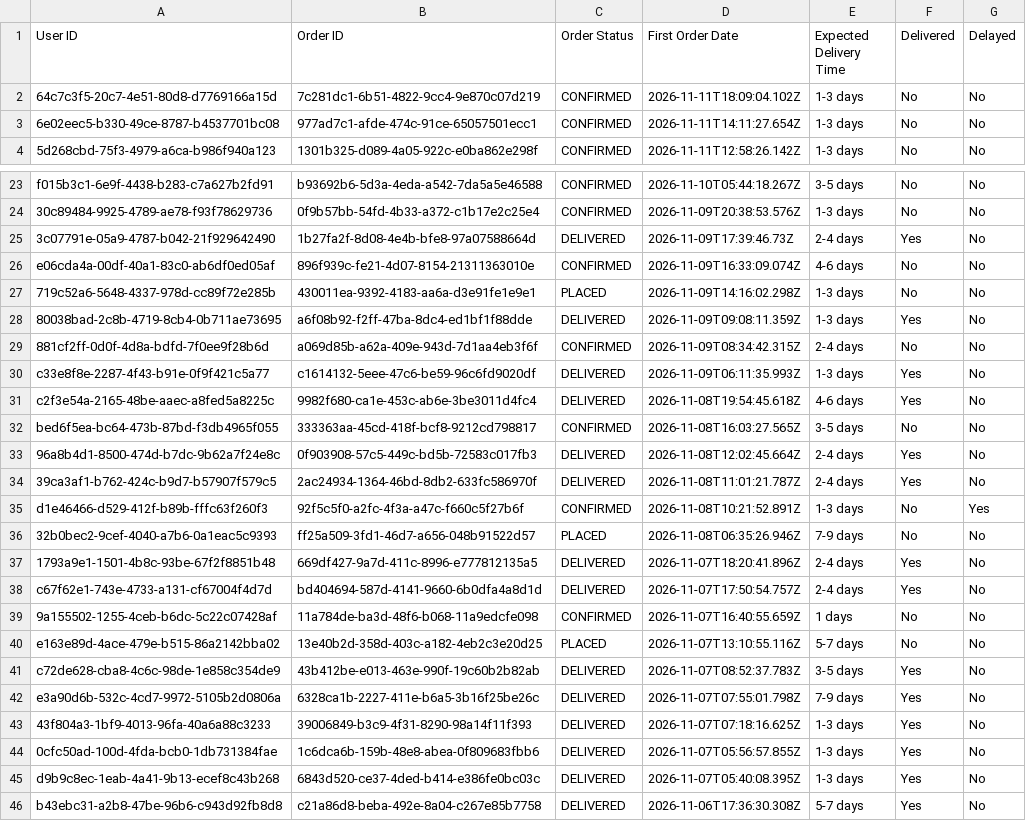
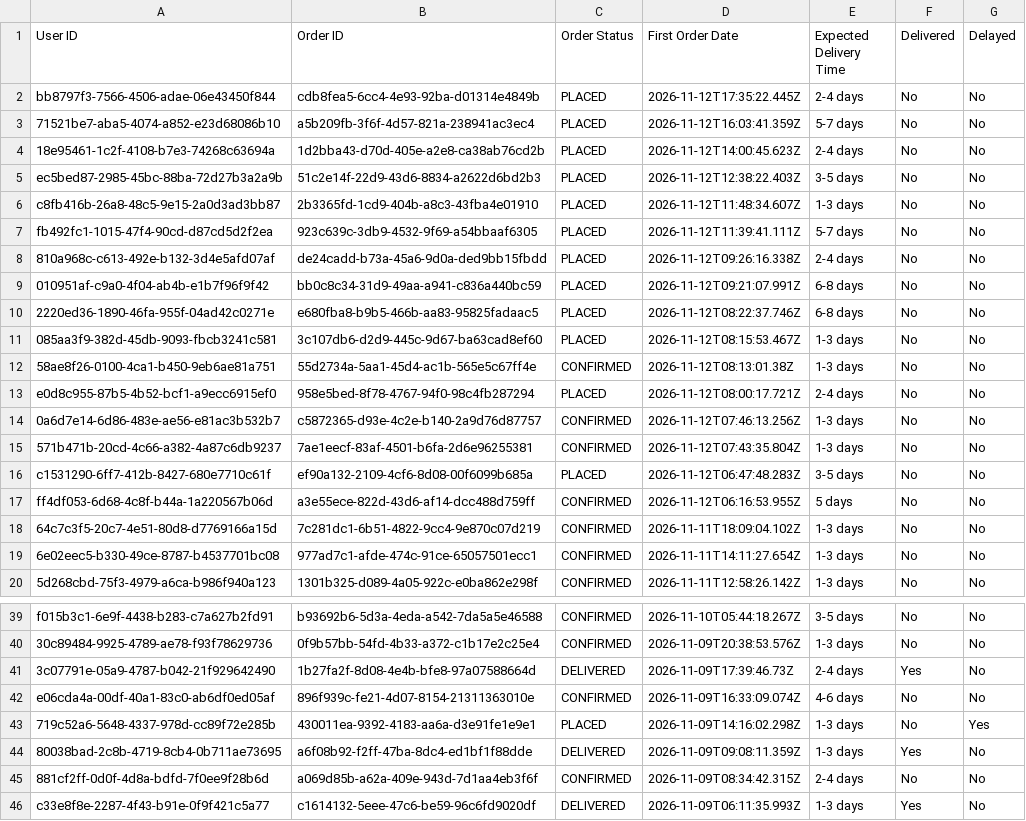
Before and after one commit to Amankr0402/Daily-Sales-Revenue-Report, a CSV file: data/all_new_users_order_status_details.csv, drawn as a sheet; only a part is shown, gaps mark what is left out; the shorter side is filled out with more unchanged rows.

```diff
--- a/data/all_new_users_order_status_details.csv
+++ b/data/all_new_users_order_status_details.csv
@@ -1,2 +1,18 @@
 User ID,Order ID,Order Status,First Order Date,Expected Delivery Time,Delivered,Delayed
+bb8797f3-7566-4506-adae-06e43450f844,cdb8fea5-6cc4-4e93-92ba-d01314e4849b,PLACED,2026-11-12T17:35:22.445Z,2-4 days,No,No
+71521be7-aba5-4074-a852-e23d68086b10,a5b209fb-3f6f-4d57-821a-238941ac3ec4,PLACED,2026-11-12T16:03:41.359Z,5-7 days,No,No
+18e95461-1c2f-4108-b7e3-74268c63694a,1d2bba43-d70d-405e-a2e8-ca38ab76cd2b,PLACED,2026-11-12T14:00:45.623Z,2-4 days,No,No
+ec5bed87-2985-45bc-88ba-72d27b3a2a9b,51c2e14f-22d9-43d6-8834-a2622d6bd2b3,PLACED,2026-11-12T12:38:22.403Z,3-5 days,No,No
+c8fb416b-26a8-48c5-9e15-2a0d3ad3bb87,2b3365fd-1cd9-404b-a8c3-43fba4e01910,PLACED,2026-11-12T11:48:34.607Z,1-3 days,No,No
+fb492fc1-1015-47f4-90cd-d87cd5d2f2ea,923c639c-3db9-4532-9f69-a54bbaaf6305,PLACED,2026-11-12T11:39:41.111Z,5-7 days,No,No
+810a968c-c613-492e-b132-3d4e5afd07af,de24cadd-b73a-45a6-9d0a-ded9bb15fbdd,PLACED,2026-11-12T09:26:16.338Z,2-4 days,No,No
+010951af-c9a0-4f04-ab4b-e1b7f96f9f42,bb0c8c34-31d9-49aa-a941-c836a440bc59,PLACED,2026-11-12T09:21:07.991Z,6-8 days,No,No
+2220ed36-1890-46fa-955f-04ad42c0271e,e680fba8-b9b5-466b-aa83-95825fadaac5,PLACED,2026-11-12T08:22:37.746Z,6-8 days,No,No
+085aa3f9-382d-45db-9093-fbcb3241c581,3c107db6-d2d9-445c-9d67-ba63cad8ef60,PLACED,2026-11-12T08:15:53.467Z,1-3 days,No,No
+58ae8f26-0100-4ca1-b450-9eb6ae81a751,55d2734a-5aa1-45d4-ac1b-565e5c67ff4e,CONFIRMED,2026-11-12T08:13:01.38Z,1-3 days,No,No
+e0d8c955-87b5-4b52-bcf1-a9ecc6915ef0,958e5bed-8f78-4767-94f0-98c4fb287294,PLACED,2026-11-12T08:00:17.721Z,2-4 days,No,No
+0a6d7e14-6d86-483e-ae56-e81ac3b532b7,c5872365-d93e-4c2e-b140-2a9d76d87757,CONFIRMED,2026-11-12T07:46:13.256Z,1-3 days,No,No
+571b471b-20cd-4c66-a382-4a87c6db9237,7ae1eecf-83af-4501-b6fa-2d6e96255381,CONFIRMED,2026-11-12T07:43:35.804Z,1-3 days,No,No
+c1531290-6ff7-412b-8427-680e7710c61f,ef90a132-2109-4cf6-8d08-00f6099b685a,PLACED,2026-11-12T06:47:48.283Z,3-5 days,No,No
+ff4df053-6d68-4c8f-b44a-1a220567b06d,a3e55ece-822d-43d6-af14-dcc488d759ff,CONFIRMED,2026-11-12T06:16:53.955Z,5 days,No,No
 64c7c3f5-20c7-4e51-80d8-d7769166a15d,7c281dc1-6b51-4822-9cc4-9e870c07d219,CONFIRMED,2026-11-11T18:09:04.102Z,1-3 days,No,No
@@ -26,3 +42,3 @@ f015b3c1-6e9f-4438-b283-c7a627b2fd91,b93692b6-5d3a-4eda-a542-7da5a5e46588,CONFIR
 e06cda4a-00df-40a1-83c0-ab6df0ed05af,896f939c-fe21-4d07-8154-21311363010e,CONFIRMED,2026-11-09T16:33:09.074Z,4-6 days,No,No
-719c52a6-5648-4337-978d-cc89f72e285b,430011ea-9392-4183-aa6a-d3e91fe1e9e1,PLACED,2026-11-09T14:16:02.298Z,1-3 days,No,No
+719c52a6-5648-4337-978d-cc89f72e285b,430011ea-9392-4183-aa6a-d3e91fe1e9e1,PLACED,2026-11-09T14:16:02.298Z,1-3 days,No,Yes
 80038bad-2c8b-4719-8cb4-0b711ae73695,a6f08b92-f2ff-47ba-8dc4-ed1bf1f88dde,DELIVERED,2026-11-09T09:08:11.359Z,1-3 days,Yes,No
```
Also changed, not shown: data/inside_sales_details.csv, data/telecrm_leads_details.csv, 32 other files.
